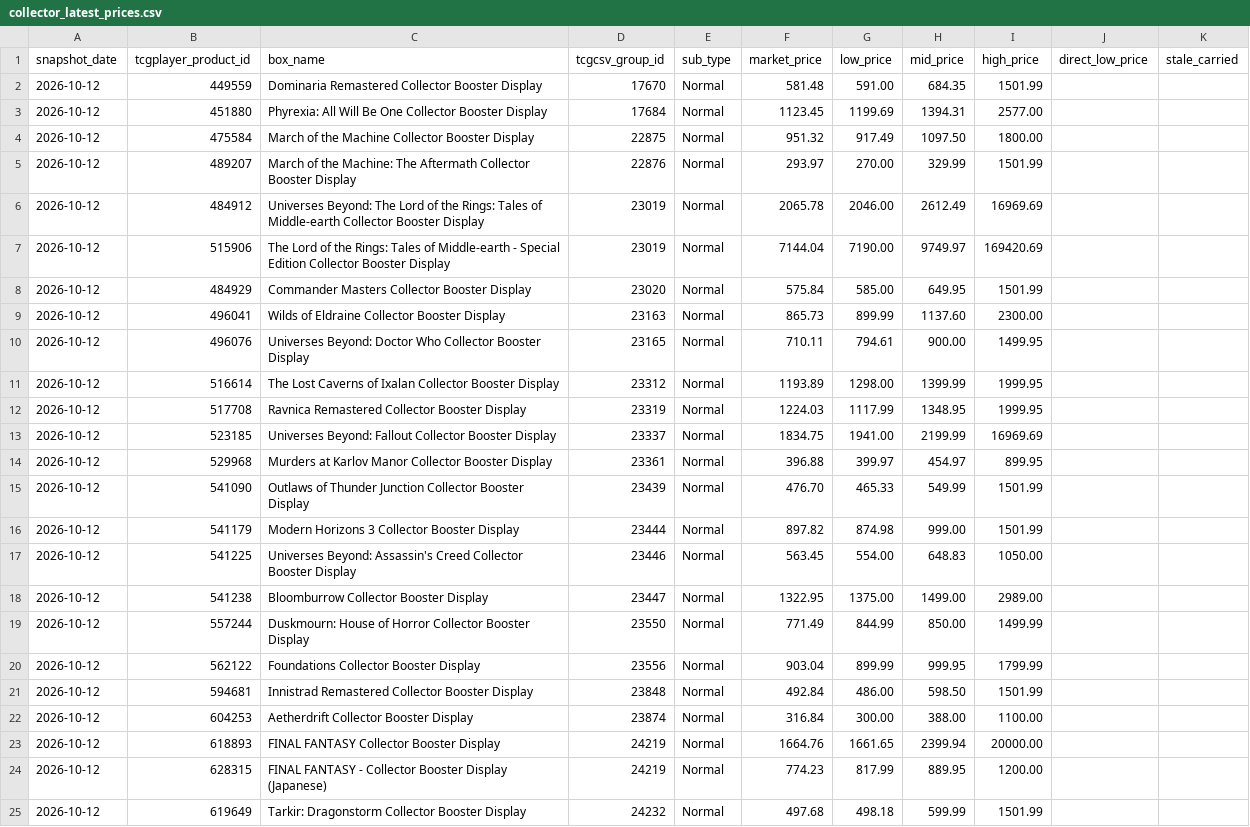
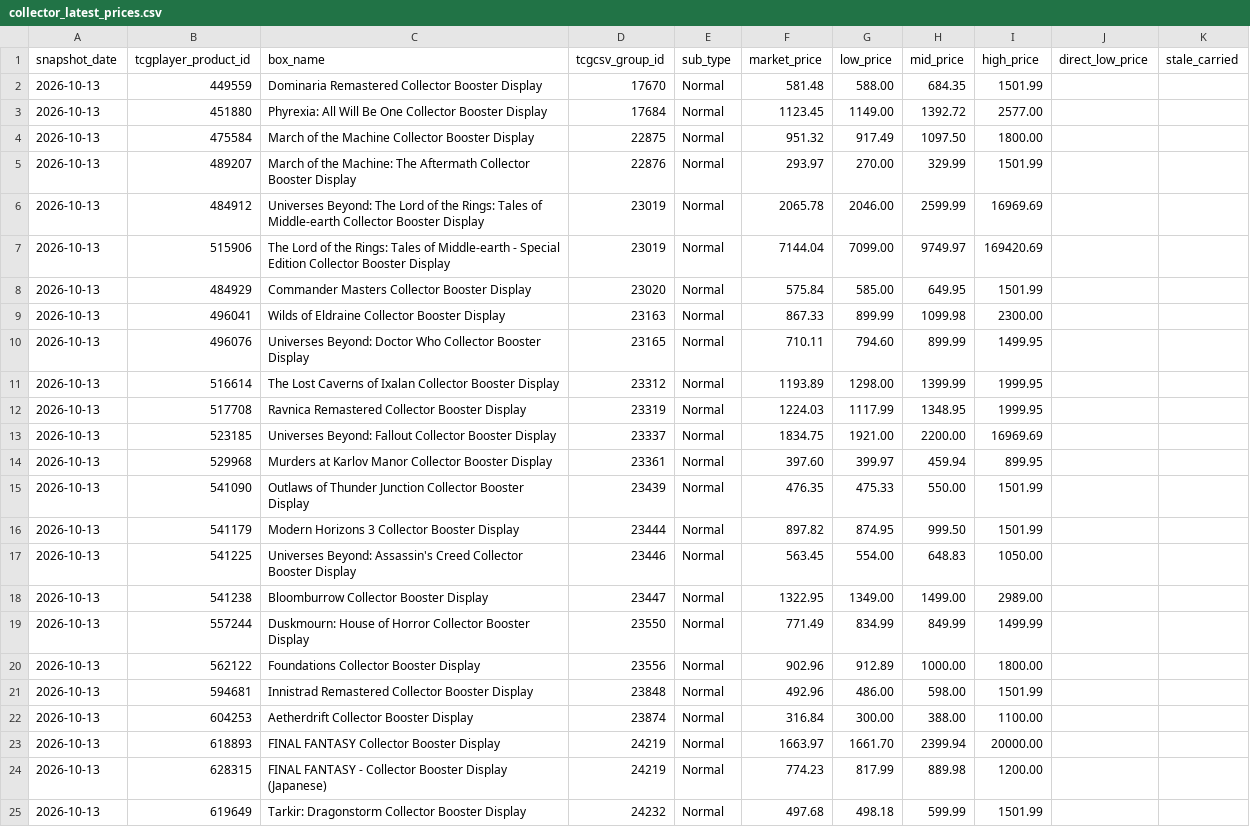
Before and after one commit to dlockar1mtg/mtg-investment-terminal, a CSV file: data/history/boxes/collector_latest_prices.csv, drawn as a sheet; only a part is shown; the diff covers the shown part only.

```diff
--- a/data/history/boxes/collector_latest_prices.csv
+++ b/data/history/boxes/collector_latest_prices.csv
@@ -1,25 +1,25 @@
 snapshot_date,tcgplayer_product_id,box_name,tcgcsv_group_id,sub_type,market_price,low_price,mid_price,high_price,direct_low_price,stale_carried
-2026-10-12,449559,Dominaria Remastered Collector Booster Display,17670,Normal,581.48,591.00,684.35,1501.99,,
-2026-10-12,451880,Phyrexia: All Will Be One Collector Booster Display,17684,Normal,1123.45,1199.69,1394.31,2577.00,,
-2026-10-12,475584,March of the Machine Collector Booster Display,22875,Normal,951.32,917.49,1097.50,1800.00,,
-2026-10-12,489207,March of the Machine: The Aftermath Collector Booster Display,22876,Normal,293.97,270.00,329.99,1501.99,,
-2026-10-12,484912,Universes Beyond: The Lord of the Rings: Tales of Middle-earth Collector Booster Display,23019,Normal,2065.78,2046.00,2612.49,16969.69,,
-2026-10-12,515906,The Lord of the Rings: Tales of Middle-earth - Special Edition Collector Booster Display,23019,Normal,7144.04,7190.00,9749.97,169420.69,,
-2026-10-12,484929,Commander Masters Collector Booster Display,23020,Normal,575.84,585.00,649.95,1501.99,,
-2026-10-12,496041,Wilds of Eldraine Collector Booster Display,23163,Normal,865.73,899.99,1137.60,2300.00,,
-2026-10-12,496076,Universes Beyond: Doctor Who Collector Booster Display,23165,Normal,710.11,794.61,900.00,1499.95,,
-2026-10-12,516614,The Lost Caverns of Ixalan Collector Booster Display,23312,Normal,1193.89,1298.00,1399.99,1999.95,,
-2026-10-12,517708,Ravnica Remastered Collector Booster Display,23319,Normal,1224.03,1117.99,1348.95,1999.95,,
-2026-10-12,523185,Universes Beyond: Fallout Collector Booster Display,23337,Normal,1834.75,1941.00,2199.99,16969.69,,
-2026-10-12,529968,Murders at Karlov Manor Collector Booster Display,23361,Normal,396.88,399.97,454.97,899.95,,
-2026-10-12,541090,Outlaws of Thunder Junction Collector Booster Display,23439,Normal,476.70,465.33,549.99,1501.99,,
-2026-10-12,541179,Modern Horizons 3 Collector Booster Display,23444,Normal,897.82,874.98,999.00,1501.99,,
-2026-10-12,541225,Universes Beyond: Assassin's Creed Collector Booster Display,23446,Normal,563.45,554.00,648.83,1050.00,,
-2026-10-12,541238,Bloomburrow Collector Booster Display,23447,Normal,1322.95,1375.00,1499.00,2989.00,,
-2026-10-12,557244,Duskmourn: House of Horror Collector Booster Display,23550,Normal,771.49,844.99,850.00,1499.99,,
-2026-10-12,562122,Foundations Collector Booster Display,23556,Normal,903.04,899.99,999.95,1799.99,,
-2026-10-12,594681,Innistrad Remastered Collector Booster Display,23848,Normal,492.84,486.00,598.50,1501.99,,
-2026-10-12,604253,Aetherdrift Collector Booster Display,23874,Normal,316.84,300.00,388.00,1100.00,,
-2026-10-12,618893,FINAL FANTASY Collector Booster Display,24219,Normal,1664.76,1661.65,2399.94,20000.00,,
-2026-10-12,628315,FINAL FANTASY - Collector Booster Display (Japanese),24219,Normal,774.23,817.99,889.95,1200.00,,
-2026-10-12,619649,Tarkir: Dragonstorm Collector Booster Display,24232,Normal,497.68,498.18,599.99,1501.99,,
+2026-10-13,449559,Dominaria Remastered Collector Booster Display,17670,Normal,581.48,588.00,684.35,1501.99,,
+2026-10-13,451880,Phyrexia: All Will Be One Collector Booster Display,17684,Normal,1123.45,1149.00,1392.72,2577.00,,
+2026-10-13,475584,March of the Machine Collector Booster Display,22875,Normal,951.32,917.49,1097.50,1800.00,,
+2026-10-13,489207,March of the Machine: The Aftermath Collector Booster Display,22876,Normal,293.97,270.00,329.99,1501.99,,
+2026-10-13,484912,Universes Beyond: The Lord of the Rings: Tales of Middle-earth Collector Booster Display,23019,Normal,2065.78,2046.00,2599.99,16969.69,,
+2026-10-13,515906,The Lord of the Rings: Tales of Middle-earth - Special Edition Collector Booster Display,23019,Normal,7144.04,7099.00,9749.97,169420.69,,
+2026-10-13,484929,Commander Masters Collector Booster Display,23020,Normal,575.84,585.00,649.95,1501.99,,
+2026-10-13,496041,Wilds of Eldraine Collector Booster Display,23163,Normal,867.33,899.99,1099.98,2300.00,,
+2026-10-13,496076,Universes Beyond: Doctor Who Collector Booster Display,23165,Normal,710.11,794.60,899.99,1499.95,,
+2026-10-13,516614,The Lost Caverns of Ixalan Collector Booster Display,23312,Normal,1193.89,1298.00,1399.99,1999.95,,
+2026-10-13,517708,Ravnica Remastered Collector Booster Display,23319,Normal,1224.03,1117.99,1348.95,1999.95,,
+2026-10-13,523185,Universes Beyond: Fallout Collector Booster Display,23337,Normal,1834.75,1921.00,2200.00,16969.69,,
+2026-10-13,529968,Murders at Karlov Manor Collector Booster Display,23361,Normal,397.60,399.97,459.94,899.95,,
+2026-10-13,541090,Outlaws of Thunder Junction Collector Booster Display,23439,Normal,476.35,475.33,550.00,1501.99,,
+2026-10-13,541179,Modern Horizons 3 Collector Booster Display,23444,Normal,897.82,874.95,999.50,1501.99,,
+2026-10-13,541225,Universes Beyond: Assassin's Creed Collector Booster Display,23446,Normal,563.45,554.00,648.83,1050.00,,
+2026-10-13,541238,Bloomburrow Collector Booster Display,23447,Normal,1322.95,1349.00,1499.00,2989.00,,
+2026-10-13,557244,Duskmourn: House of Horror Collector Booster Display,23550,Normal,771.49,834.99,849.99,1499.99,,
+2026-10-13,562122,Foundations Collector Booster Display,23556,Normal,902.96,912.89,1000.00,1800.00,,
+2026-10-13,594681,Innistrad Remastered Collector Booster Display,23848,Normal,492.96,486.00,598.00,1501.99,,
+2026-10-13,604253,Aetherdrift Collector Booster Display,23874,Normal,316.84,300.00,388.00,1100.00,,
+2026-10-13,618893,FINAL FANTASY Collector Booster Display,24219,Normal,1663.97,1661.70,2399.94,20000.00,,
+2026-10-13,628315,FINAL FANTASY - Collector Booster Display (Japanese),24219,Normal,774.23,817.99,889.98,1200.00,,
+2026-10-13,619649,Tarkir: Dragonstorm Collector Booster Display,24232,Normal,497.68,498.18,599.99,1501.99,,
```
Also changed, not shown: 62 edited cells elsewhere in this file, data/history/boxes/collector_v2_decisions.csv, data/history/boxes/precollector_latest_prices.csv, 6 other files.
